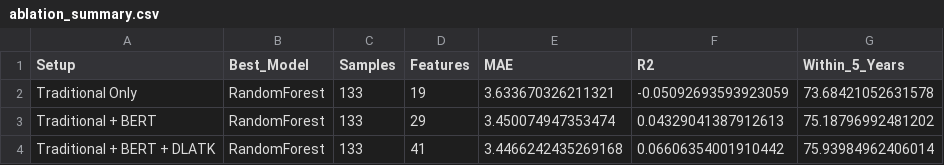
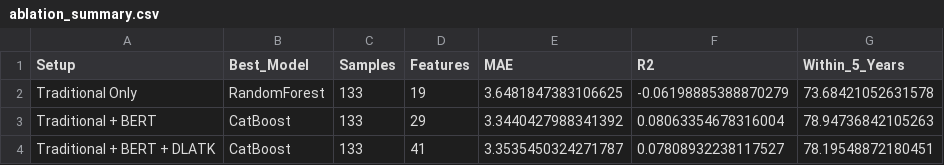
Before and after one commit to shivaahir158/nlp_project_vscode, a CSV file: outputs/ablation_summary.csv, drawn as a sheet.

```diff
--- a/outputs/ablation_summary.csv
+++ b/outputs/ablation_summary.csv
@@ -1,4 +1,4 @@
 Setup,Best_Model,Samples,Features,MAE,R2,Within_5_Years
-Traditional Only,RandomForest,133,19,3.633670326211321,-0.05092693593923059,73.68421052631578
-Traditional + BERT,RandomForest,133,29,3.450074947353474,0.04329041387912613,75.18796992481202
-Traditional + BERT + DLATK,RandomForest,133,41,3.4466242435269168,0.06606354001910442,75.93984962406014
+Traditional Only,RandomForest,133,19,3.6481847383106625,-0.06198885388870279,73.68421052631578
+Traditional + BERT,CatBoost,133,29,3.3440427988341392,0.08063354678316004,78.94736842105263
+Traditional + BERT + DLATK,CatBoost,133,41,3.3535450324271787,0.07808932238117527,78.19548872180451
```
Also changed, not shown: outputs/traditional_only_error_correlation.csv, outputs/traditional_plus_bert_error_correlation.csv, 28 other files.
